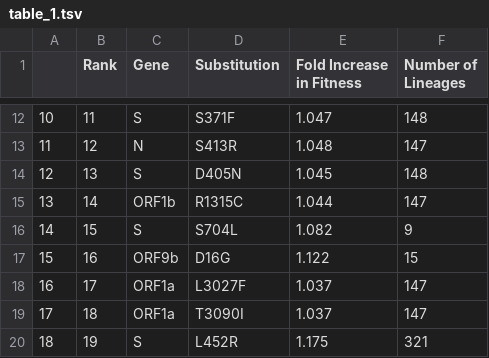
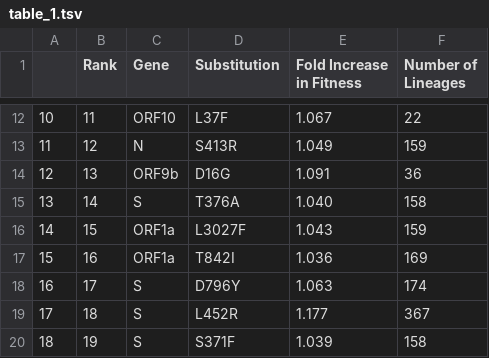
Before and after one commit to broadinstitute/pyro-cov, a TSV file: paper/table_1.tsv, drawn as a sheet; only a part is shown, gaps mark what is left out; the diff covers the shown part only.

```diff
--- a/paper/table_1.tsv
+++ b/paper/table_1.tsv
@@ -14,9 +14,9 @@ Lineages"
-10	11	S	S371F	1.047	148
-11	12	N	S413R	1.048	147
-12	13	S	D405N	1.045	148
-13	14	ORF1b	R1315C	1.044	147
-14	15	S	S704L	1.082	9
-15	16	ORF9b	D16G	1.122	15
-16	17	ORF1a	L3027F	1.037	147
-17	18	ORF1a	T3090I	1.037	147
-18	19	S	L452R	1.175	321
+10	11	ORF10	L37F	1.067	22
+11	12	N	S413R	1.049	159
+12	13	ORF9b	D16G	1.091	36
+13	14	S	T376A	1.040	158
+14	15	ORF1a	L3027F	1.043	159
+15	16	ORF1a	T842I	1.036	169
+16	17	S	D796Y	1.063	174
+17	18	S	L452R	1.177	367
+18	19	S	S371F	1.039	158
```
Also changed, not shown: 36 edited cells elsewhere in this file, 13 other files.
